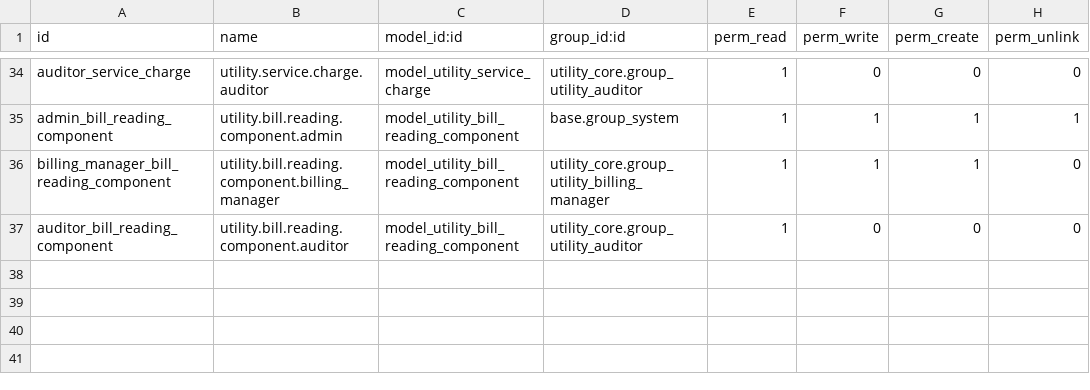
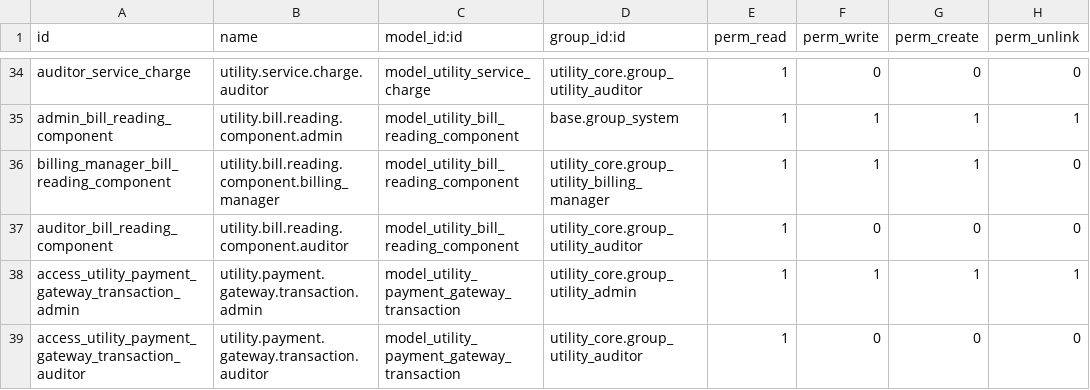
Before and after one commit to Mersaal8484/Billing, a CSV file: utility_billing/security/ir.model.access.csv, drawn as a sheet; only a part is shown, gaps mark what is left out.

```diff
--- a/utility_billing/security/ir.model.access.csv
+++ b/utility_billing/security/ir.model.access.csv
@@ -37 +37,3 @@ billing_manager_bill_reading_component,utility.bill.reading.component.billing_ma
 auditor_bill_reading_component,utility.bill.reading.component.auditor,model_utility_bill_reading_component,utility_core.group_utility_auditor,1,0,0,0
+access_utility_payment_gateway_transaction_admin,utility.payment.gateway.transaction.admin,model_utility_payment_gateway_transaction,utility_core.group_utility_admin,1,1,1,1
+access_utility_payment_gateway_transaction_auditor,utility.payment.gateway.transaction.auditor,model_utility_payment_gateway_transaction,utility_core.group_utility_auditor,1,0,0,0
```
Also changed, not shown: 31 other files.
